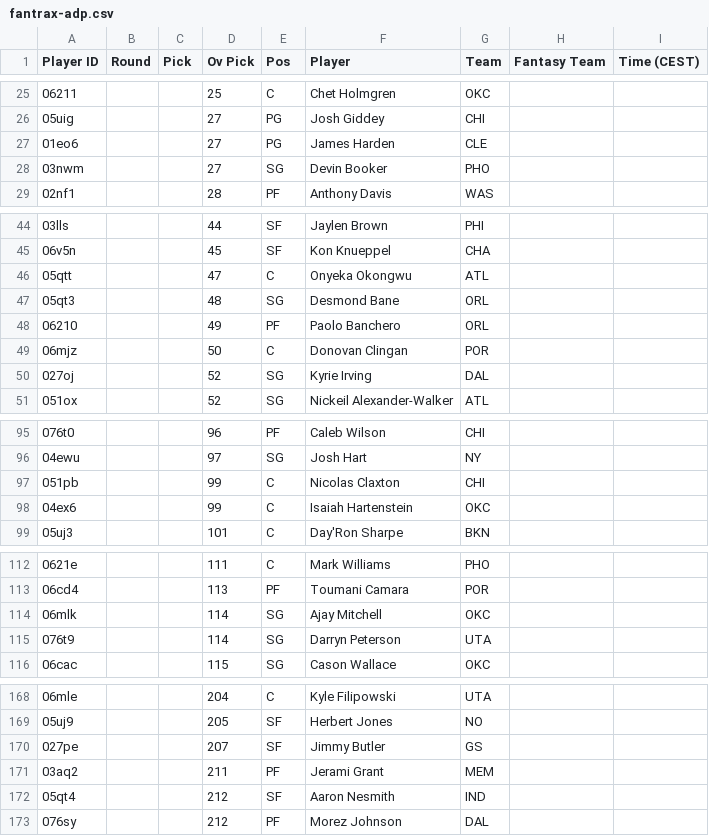
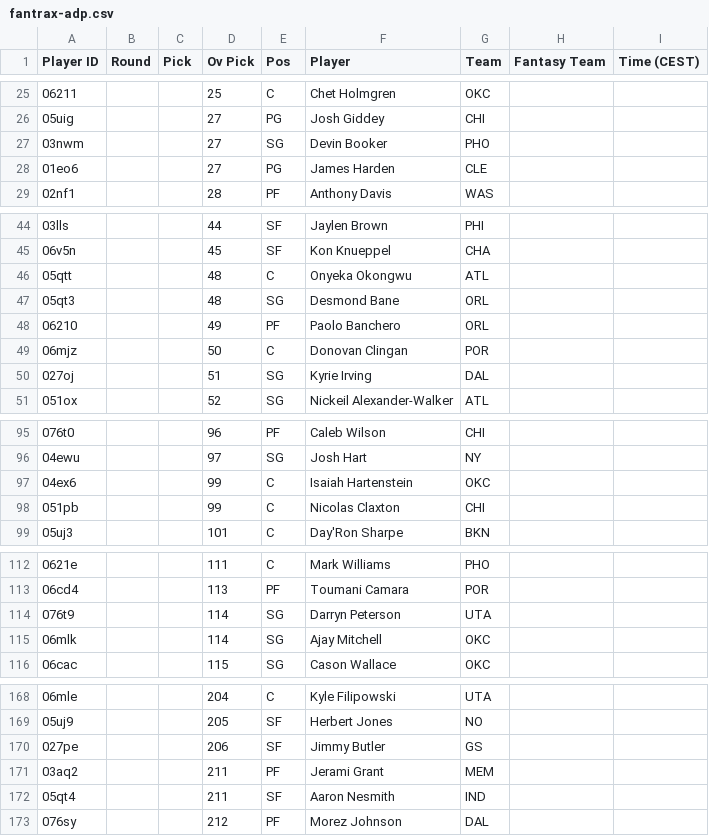
Before and after one commit to Pizzaratops/Citizens-of-Funkytown, a CSV file: projections/data/fantrax-adp.csv, drawn as a sheet; only a part is shown, gaps mark what is left out; the diff covers the shown part only.

```diff
--- a/projections/data/fantrax-adp.csv
+++ b/projections/data/fantrax-adp.csv
@@ -26,4 +26,4 @@
 "05uig","","","27","PG","Josh Giddey","CHI","",""
+"03nwm","","","27","SG","Devin Booker","PHO","",""
 "01eo6","","","27","PG","James Harden","CLE","",""
-"03nwm","","","27","SG","Devin Booker","PHO","",""
 "02nf1","","","28","PF","Anthony Davis","WAS","",""
@@ -45,3 +45,3 @@
 "06v5n","","","45","SF","Kon Knueppel","CHA","",""
-"05qtt","","","47","C","Onyeka Okongwu","ATL","",""
+"05qtt","","","48","C","Onyeka Okongwu","ATL","",""
 "05qt3","","","48","SG","Desmond Bane","ORL","",""
@@ -49,3 +49,3 @@
 "06mjz","","","50","C","Donovan Clingan","POR","",""
-"027oj","","","52","SG","Kyrie Irving","DAL","",""
+"027oj","","","51","SG","Kyrie Irving","DAL","",""
 "051ox","","","52","SG","Nickeil Alexander-Walker","ATL","",""
@@ -96,4 +96,4 @@
 "04ewu","","","97","SG","Josh Hart","NY","",""
+"04ex6","","","99","C","Isaiah Hartenstein","OKC","",""
 "051pb","","","99","C","Nicolas Claxton","CHI","",""
-"04ex6","","","99","C","Isaiah Hartenstein","OKC","",""
 "05uj3","","","101","C","Day'Ron Sharpe","BKN","",""
@@ -113,4 +113,4 @@
 "06cd4","","","113","PF","Toumani Camara","POR","",""
+"076t9","","","114","SG","Darryn Peterson","UTA","",""
 "06mlk","","","114","SG","Ajay Mitchell","OKC","",""
-"076t9","","","114","SG","Darryn Peterson","UTA","",""
 "06cac","","","115","SG","Cason Wallace","OKC","",""
@@ -169,5 +169,5 @@
 "05uj9","","","205","SF","Herbert Jones","NO","",""
-"027pe","","","207","SF","Jimmy Butler","GS","",""
+"027pe","","","206","SF","Jimmy Butler","GS","",""
 "03aq2","","","211","PF","Jerami Grant","MEM","",""
-"05qt4","","","212","SF","Aaron Nesmith","IND","",""
+"05qt4","","","211","SF","Aaron Nesmith","IND","",""
 "076sy","","","212","PF","Morez Johnson","DAL","",""
```
Also changed, not shown: 2 added rows, 1 removed row, 7 moved rows and 14 edited cells elsewhere in this file, 1 other file.
